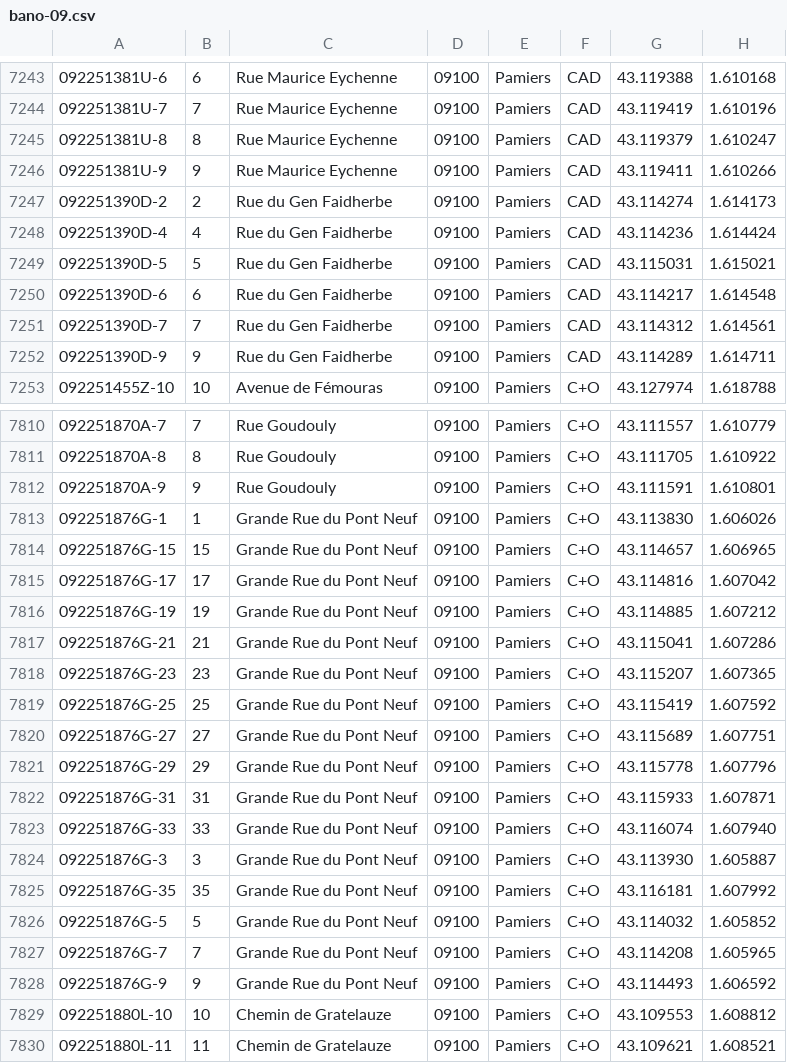
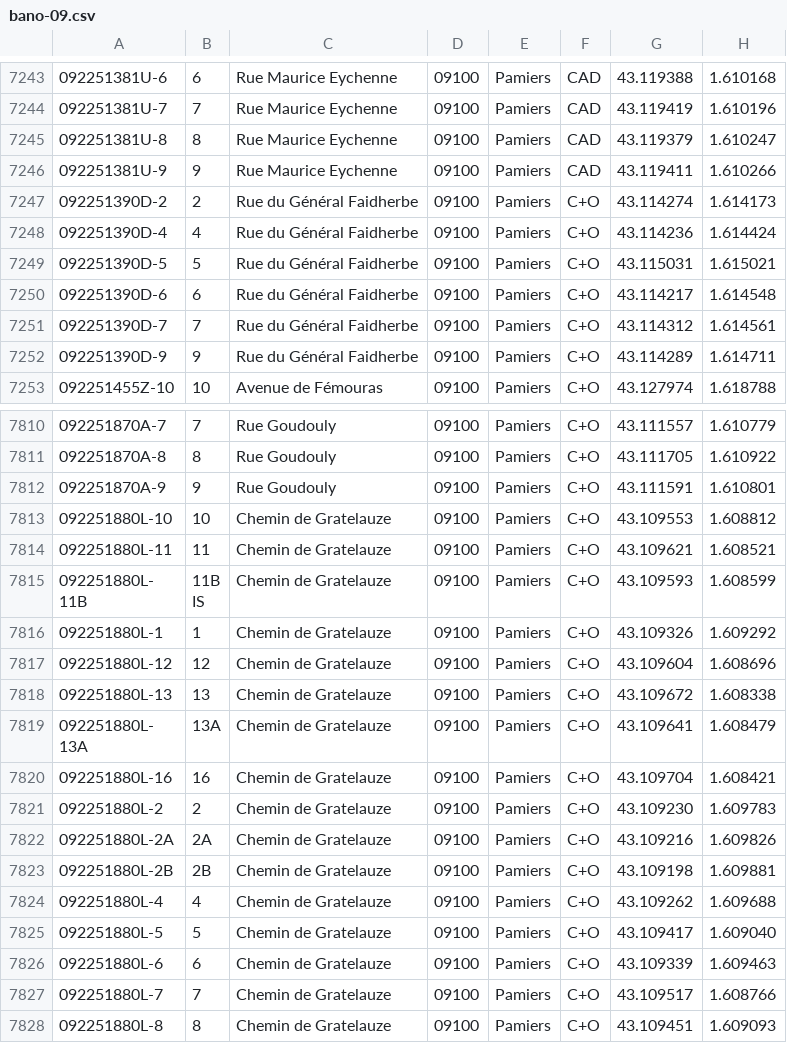
Before and after one commit to osm-fr/bano-data, a CSV file: bano-09.csv, drawn as a sheet; only a part is shown, gaps mark what is left out; the shorter side is filled out with more unchanged rows; the diff covers the shown part only.

```diff
--- a/bano-09.csv
+++ b/bano-09.csv
@@ -7246,8 +7246,8 @@
 092251381U-9,9,Rue Maurice Eychenne,09100,Pamiers,CAD,43.119411,1.610266
-092251390D-2,2,Rue du Gen Faidherbe,09100,Pamiers,CAD,43.114274,1.614173
-092251390D-4,4,Rue du Gen Faidherbe,09100,Pamiers,CAD,43.114236,1.614424
-092251390D-5,5,Rue du Gen Faidherbe,09100,Pamiers,CAD,43.115031,1.615021
-092251390D-6,6,Rue du Gen Faidherbe,09100,Pamiers,CAD,43.114217,1.614548
-092251390D-7,7,Rue du Gen Faidherbe,09100,Pamiers,CAD,43.114312,1.614561
-092251390D-9,9,Rue du Gen Faidherbe,09100,Pamiers,CAD,43.114289,1.614711
+092251390D-2,2,Rue du Général Faidherbe,09100,Pamiers,C+O,43.114274,1.614173
+092251390D-4,4,Rue du Général Faidherbe,09100,Pamiers,C+O,43.114236,1.614424
+092251390D-5,5,Rue du Général Faidherbe,09100,Pamiers,C+O,43.115031,1.615021
+092251390D-6,6,Rue du Général Faidherbe,09100,Pamiers,C+O,43.114217,1.614548
+092251390D-7,7,Rue du Général Faidherbe,09100,Pamiers,C+O,43.114312,1.614561
+092251390D-9,9,Rue du Général Faidherbe,09100,Pamiers,C+O,43.114289,1.614711
 092251455Z-10,10,Avenue de Fémouras,09100,Pamiers,C+O,43.127974,1.618788
@@ -7812,18 +7812,2 @@
 092251870A-9,9,Rue Goudouly,09100,Pamiers,C+O,43.111591,1.610801
-092251876G-1,1,Grande Rue du Pont Neuf,09100,Pamiers,C+O,43.113830,1.606026
-092251876G-15,15,Grande Rue du Pont Neuf,09100,Pamiers,C+O,43.114657,1.606965
-092251876G-17,17,Grande Rue du Pont Neuf,09100,Pamiers,C+O,43.114816,1.607042
-092251876G-19,19,Grande Rue du Pont Neuf,09100,Pamiers,C+O,43.114885,1.607212
-092251876G-21,21,Grande Rue du Pont Neuf,09100,Pamiers,C+O,43.115041,1.607286
-092251876G-23,23,Grande Rue du Pont Neuf,09100,Pamiers,C+O,43.115207,1.607365
-092251876G-25,25,Grande Rue du Pont Neuf,09100,Pamiers,C+O,43.115419,1.607592
-092251876G-27,27,Grande Rue du Pont Neuf,09100,Pamiers,C+O,43.115689,1.607751
-092251876G-29,29,Grande Rue du Pont Neuf,09100,Pamiers,C+O,43.115778,1.607796
-092251876G-31,31,Grande Rue du Pont Neuf,09100,Pamiers,C+O,43.115933,1.607871
-092251876G-33,33,Grande Rue du Pont Neuf,09100,Pamiers,C+O,43.116074,1.607940
-092251876G-3,3,Grande Rue du Pont Neuf,09100,Pamiers,C+O,43.113930,1.605887
-092251876G-35,35,Grande Rue du Pont Neuf,09100,Pamiers,C+O,43.116181,1.607992
-092251876G-5,5,Grande Rue du Pont Neuf,09100,Pamiers,C+O,43.114032,1.605852
-092251876G-7,7,Grande Rue du Pont Neuf,09100,Pamiers,C+O,43.114208,1.605965
-092251876G-9,9,Grande Rue du Pont Neuf,09100,Pamiers,C+O,43.114493,1.606592
 092251880L-10,10,Chemin de Gratelauze,09100,Pamiers,C+O,43.109553,1.608812
```
Also changed, not shown: 1 added row and 44 edited cells elsewhere in this file, bano-05.csv, 6 other files.
